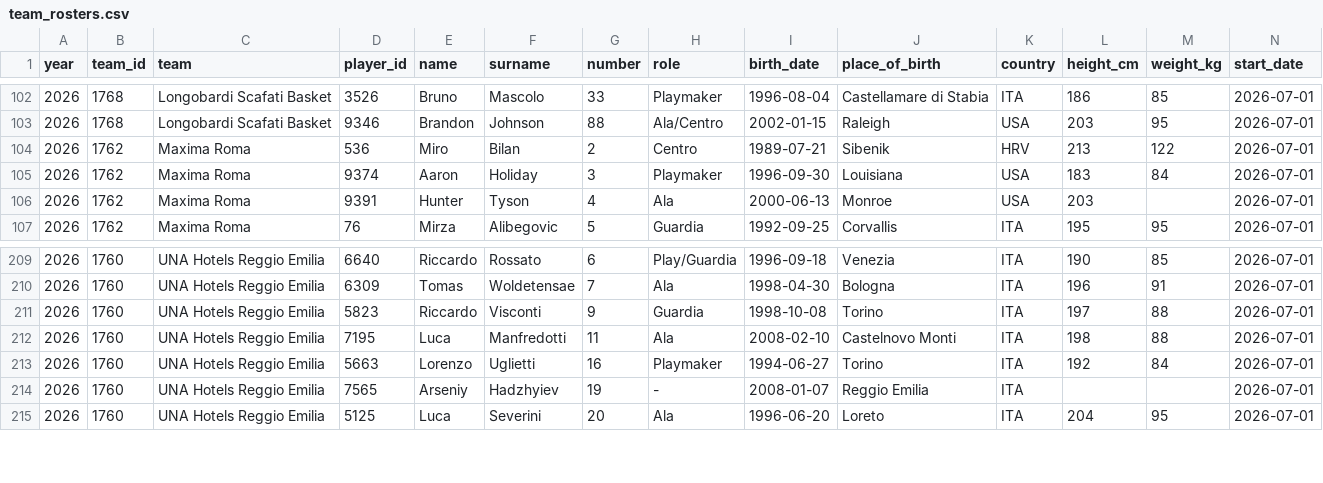
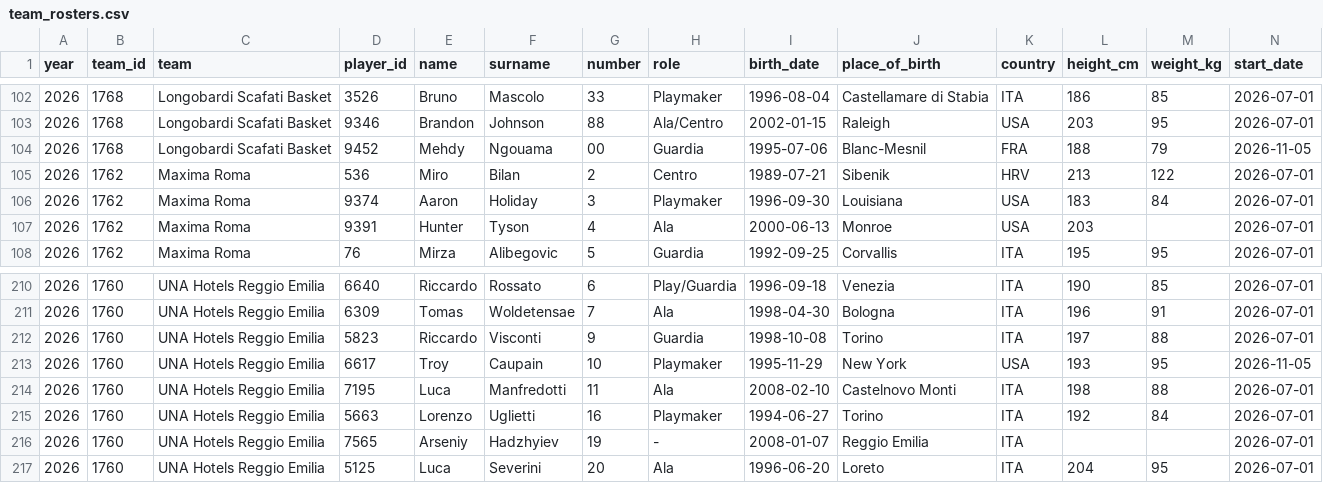
Before and after one commit to martinig94/bc-roma-2627-analysis, a CSV file: data/team_rosters.csv, drawn as a sheet; only a part is shown, gaps mark what is left out; rows hold the shown columns only; the diff names each change by its address in the sheet, - before the commit and + after, or states it on an @@ line.

```diff
--- a/data/team_rosters.csv
+++ b/data/team_rosters.csv
+row 104: 2026 | 1768 | Longobardi Scafati Basket | 9452 | Mehdy | Ngouama | 00 | Guardia | 1995-07-06 | Blanc-Mesnil | FRA | 188 | 79 | 2026-11-05
+row 213: 2026 | 1760 | UNA Hotels Reggio Emilia | 6617 | Troy | Caupain | 10 | Playmaker | 1995-11-29 | New York | USA | 193 | 95 | 2026-11-05
```
Also changed, not shown: data/eurocup/results.csv, data/games.csv, 2 other files.
